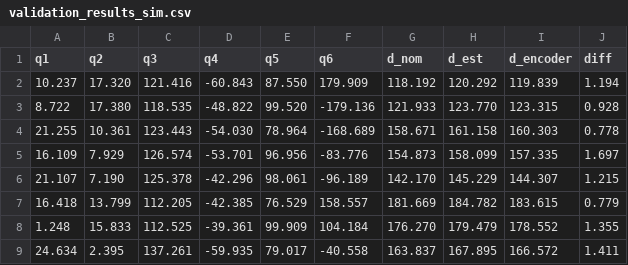
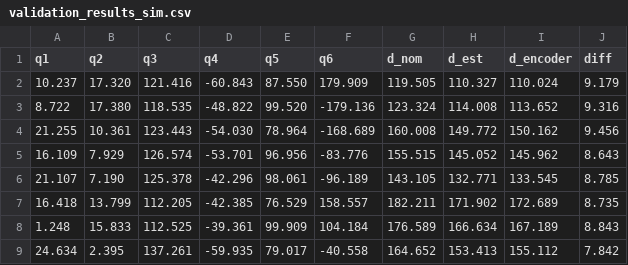
Before and after one commit to Flrxx/calibration_sim, a CSV file: results/ARM95/validation_results_sim.csv, drawn as a sheet; only a part is shown; the diff covers the shown part only.

```diff
--- a/results/ARM95/validation_results_sim.csv
+++ b/results/ARM95/validation_results_sim.csv
@@ -1,9 +1,9 @@
 q1,q2,q3,q4,q5,q6,d_nom,d_est,d_encoder,diff
-10.237,17.320,121.416,-60.843,87.550,179.909,118.192,120.292,119.839,1.194
-8.722,17.380,118.535,-48.822,99.520,-179.136,121.933,123.770,123.315,0.928
-21.255,10.361,123.443,-54.030,78.964,-168.689,158.671,161.158,160.303,0.778
-16.109,7.929,126.574,-53.701,96.956,-83.776,154.873,158.099,157.335,1.697
-21.107,7.190,125.378,-42.296,98.061,-96.189,142.170,145.229,144.307,1.215
-16.418,13.799,112.205,-42.385,76.529,158.557,181.669,184.782,183.615,0.779
-1.248,15.833,112.525,-39.361,99.909,104.184,176.270,179.479,178.552,1.355
-24.634,2.395,137.261,-59.935,79.017,-40.558,163.837,167.895,166.572,1.411
+10.237,17.320,121.416,-60.843,87.550,179.909,119.505,110.327,110.024,9.179
+8.722,17.380,118.535,-48.822,99.520,-179.136,123.324,114.008,113.652,9.316
+21.255,10.361,123.443,-54.030,78.964,-168.689,160.008,149.772,150.162,9.456
+16.109,7.929,126.574,-53.701,96.956,-83.776,155.515,145.052,145.962,8.643
+21.107,7.190,125.378,-42.296,98.061,-96.189,143.105,132.771,133.545,8.785
+16.418,13.799,112.205,-42.385,76.529,158.557,182.211,171.902,172.689,8.735
+1.248,15.833,112.525,-39.361,99.909,104.184,176.589,166.634,167.189,8.843
+24.634,2.395,137.261,-59.935,79.017,-40.558,164.652,153.413,155.112,7.842
```
Also changed, not shown: 1 added row, 1 removed row and 48 edited cells elsewhere in this file, results/ARM95/test.csv, results/ARM95/test_result.csv, 13 other files.
